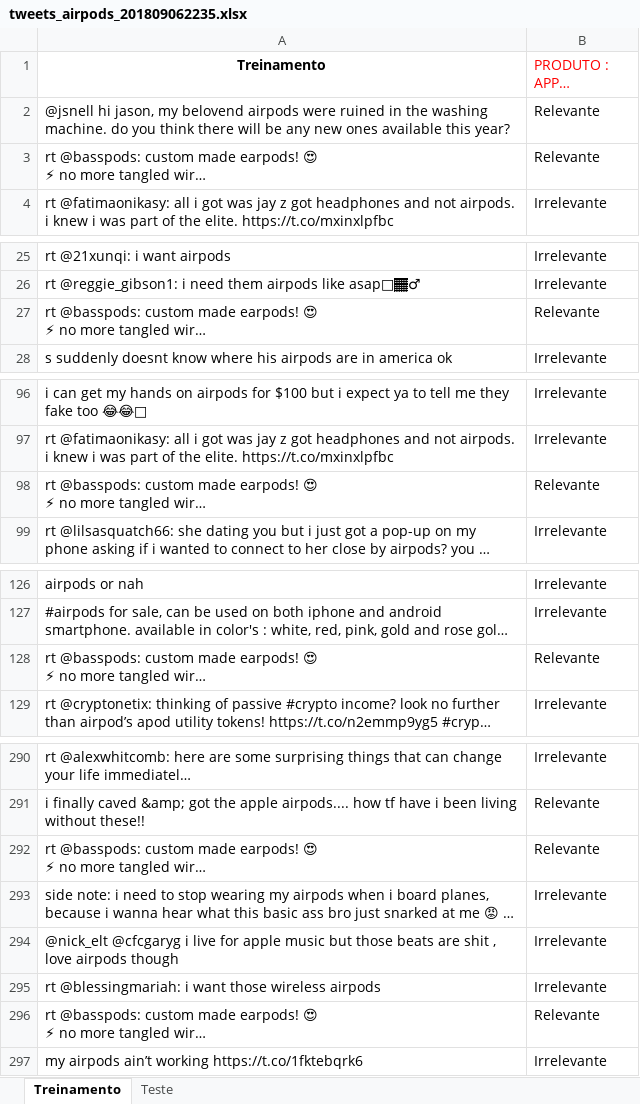
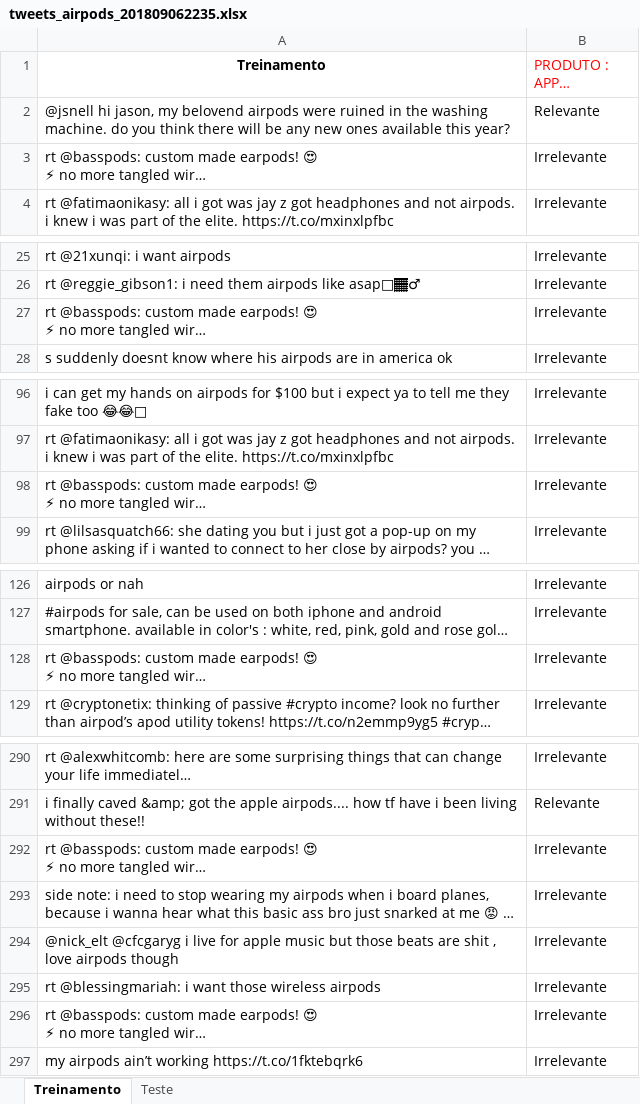
Before and after one commit to educunha15/Projeto-2-CD, an Excel workbook: tweets_airpods_201809062235.xlsx, sheet Treinamento, drawn as a sheet; only a part is shown, gaps mark what is left out; long unchanged cells end in …; values as stored, in another font and other column widths than the file's, no borders; the diff covers the shown part only; the diff names each change by its address in the sheet, - before the commit and + after, or states it on an @@ line.

```diff
--- a/tweets_airpods_201809062235.xlsx (sheet Treinamento)
+++ b/tweets_airpods_201809062235.xlsx (sheet Treinamento)
-B3 (PRODUTO : APPLE AIRPODS): Relevante
+B3 (PRODUTO : APPLE AIRPODS): Irrelevante
-B27 (PRODUTO : APPLE AIRPODS): Relevante
+B27 (PRODUTO : APPLE AIRPODS): Irrelevante
-B98 (PRODUTO : APPLE AIRPODS): Relevante
+B98 (PRODUTO : APPLE AIRPODS): Irrelevante
-B128 (PRODUTO : APPLE AIRPODS): Relevante
+B128 (PRODUTO : APPLE AIRPODS): Irrelevante
-B292 (PRODUTO : APPLE AIRPODS): Relevante
+B292 (PRODUTO : APPLE AIRPODS): Irrelevante
-B296 (PRODUTO : APPLE AIRPODS): Relevante
+B296 (PRODUTO : APPLE AIRPODS): Irrelevante
```
Also changed, not shown: 5 edited cells elsewhere in this sheet, sheet Teste, 1 other file.
